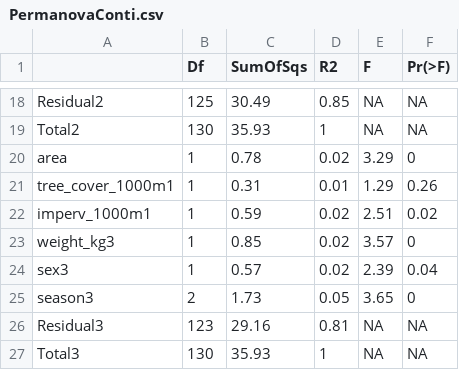
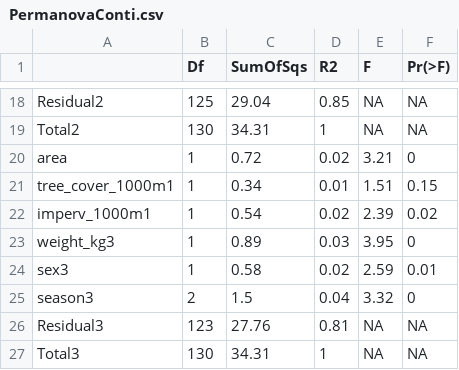
Before and after one commit to VictorHJD/AA_Fox, a CSV file: tables/suppl/PermanovaConti.csv, drawn as a sheet; only a part is shown, gaps mark what is left out; the diff covers the shown part only.

```diff
--- a/tables/suppl/PermanovaConti.csv
+++ b/tables/suppl/PermanovaConti.csv
@@ -18,10 +18,10 @@
-"Residual2",125,30.49,0.85,NA,NA
-"Total2",130,35.93,1,NA,NA
-"area",1,0.78,0.02,3.29,0
-"tree_cover_1000m1",1,0.31,0.01,1.29,0.26
-"imperv_1000m1",1,0.59,0.02,2.51,0.02
-"weight_kg3",1,0.85,0.02,3.57,0
-"sex3",1,0.57,0.02,2.39,0.04
-"season3",2,1.73,0.05,3.65,0
-"Residual3",123,29.16,0.81,NA,NA
-"Total3",130,35.93,1,NA,NA
+"Residual2",125,29.04,0.85,NA,NA
+"Total2",130,34.31,1,NA,NA
+"area",1,0.72,0.02,3.21,0
+"tree_cover_1000m1",1,0.34,0.01,1.51,0.15
+"imperv_1000m1",1,0.54,0.02,2.39,0.02
+"weight_kg3",1,0.89,0.03,3.95,0
+"sex3",1,0.58,0.02,2.59,0.01
+"season3",2,1.5,0.04,3.32,0
+"Residual3",123,27.76,0.81,NA,NA
+"Total3",130,34.31,1,NA,NA
```
Also changed, not shown: 32 edited cells elsewhere in this file, tables/Permanova.csv, tables/suppl/EnvFitnMDS.csv, 1 other file.
